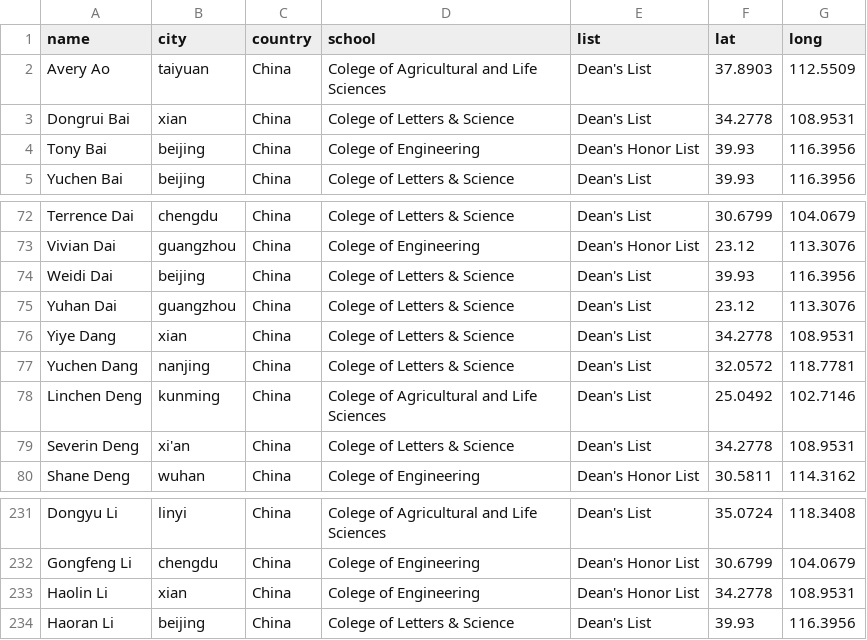
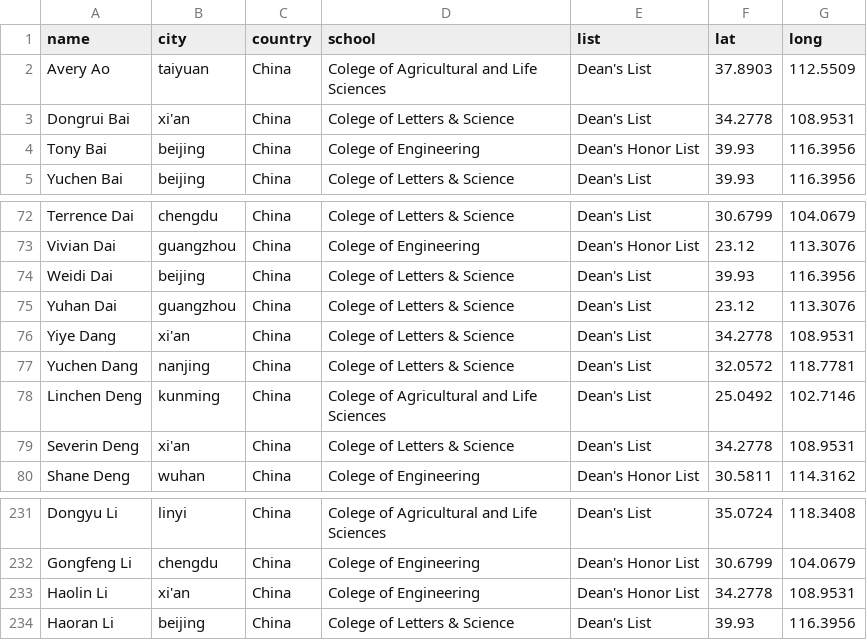
Before and after one commit to xiaohk/ggplot2-china-map, a CSV file: deanlist_2017_fall.csv, drawn as a sheet; only a part is shown, gaps mark what is left out.

Commit message:
Use the data to plot china map

```diff
--- a/deanlist_2017_fall.csv
+++ b/deanlist_2017_fall.csv
@@ -2,3 +2,3 @@ name,city,country,school,list,lat,long
 Avery Ao,taiyuan,China,Colege of Agricultural and Life Sciences,Dean's List,37.8903,112.5509
-Dongrui Bai,xian,China,Colege of Letters & Science,Dean's List,34.2778,108.9531
+Dongrui Bai,xi'an,China,Colege of Letters & Science,Dean's List,34.2778,108.9531
 Tony Bai,beijing,China,Colege of Engineering,Dean's Honor List,39.93,116.3956
@@ -75,3 +75,3 @@ Weidi Dai,beijing,China,Colege of Letters & Science,Dean's List,39.93,116.3956
 Yuhan Dai,guangzhou,China,Colege of Letters & Science,Dean's List,23.12,113.3076
-Yiye Dang,xian,China,Colege of Letters & Science,Dean's List,34.2778,108.9531
+Yiye Dang,xi'an,China,Colege of Letters & Science,Dean's List,34.2778,108.9531
 Yuchen Dang,nanjing,China,Colege of Letters & Science,Dean's List,32.0572,118.7781
@@ -232,3 +232,3 @@ Dongyu Li,linyi,China,Colege of Agricultural and Life Sciences,Dean's List,35.07
 Gongfeng Li,chengdu,China,Colege of Engineering,Dean's Honor List,30.6799,104.0679
-Haolin Li,xian,China,Colege of Engineering,Dean's Honor List,34.2778,108.9531
+Haolin Li,xi'an,China,Colege of Engineering,Dean's Honor List,34.2778,108.9531
 Haoran Li,beijing,China,Colege of Letters & Science,Dean's List,39.93,116.3956
```
Also changed, not shown: 7 other files.
